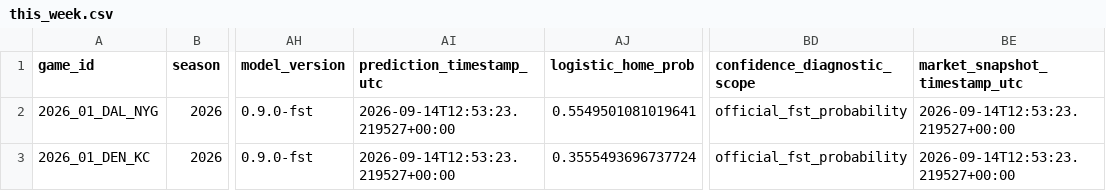
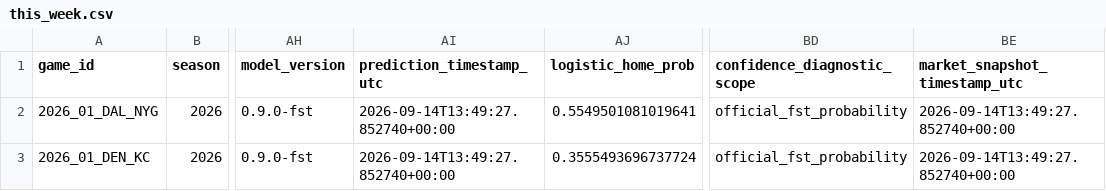
Before and after one commit to levine26/nfl-forecast-model, a CSV file: outputs/this_week.csv, drawn as a sheet; only a part is shown, gaps mark what is left out; the diff names each change by its address in the sheet, - before the commit and + after, or states it on an @@ line.

```diff
--- a/outputs/this_week.csv
+++ b/outputs/this_week.csv
-AI2:AI3 (prediction_timestamp_utc): 2026-09-14T12:53:23.219527+00:00
+AI2:AI3 (prediction_timestamp_utc): 2026-09-14T13:49:27.852740+00:00
-BE2:BE3 (market_snapshot_timestamp_utc): 2026-09-14T12:53:23.219527+00:00
+BE2:BE3 (market_snapshot_timestamp_utc): 2026-09-14T13:49:27.852740+00:00
```
Also changed, not shown: outputs/market_t120_research.csv, 2 other files.
